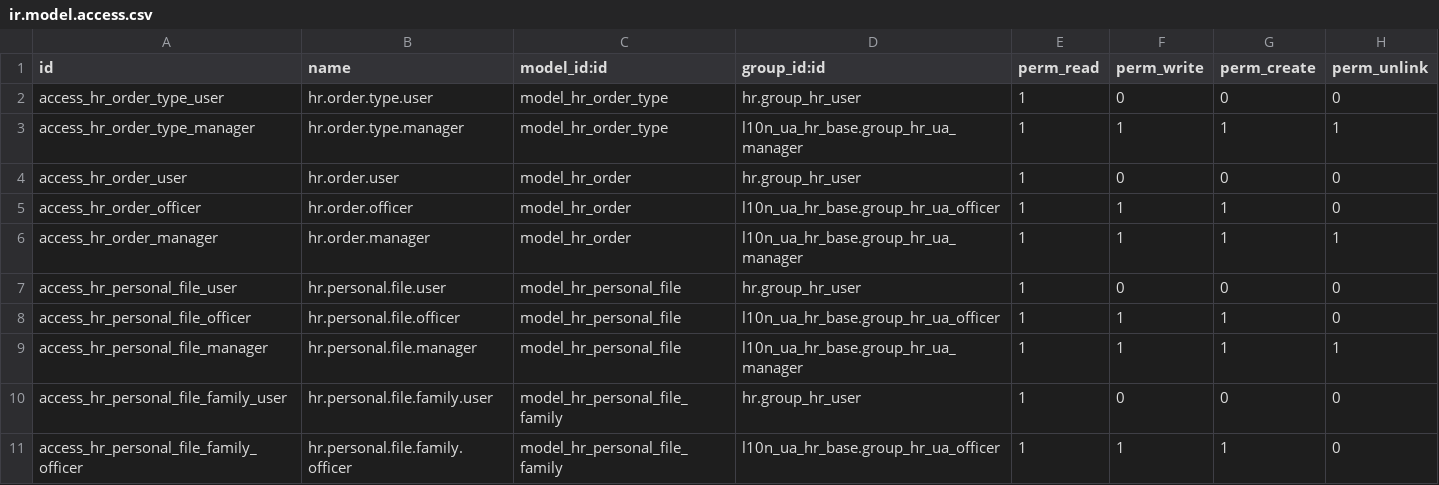
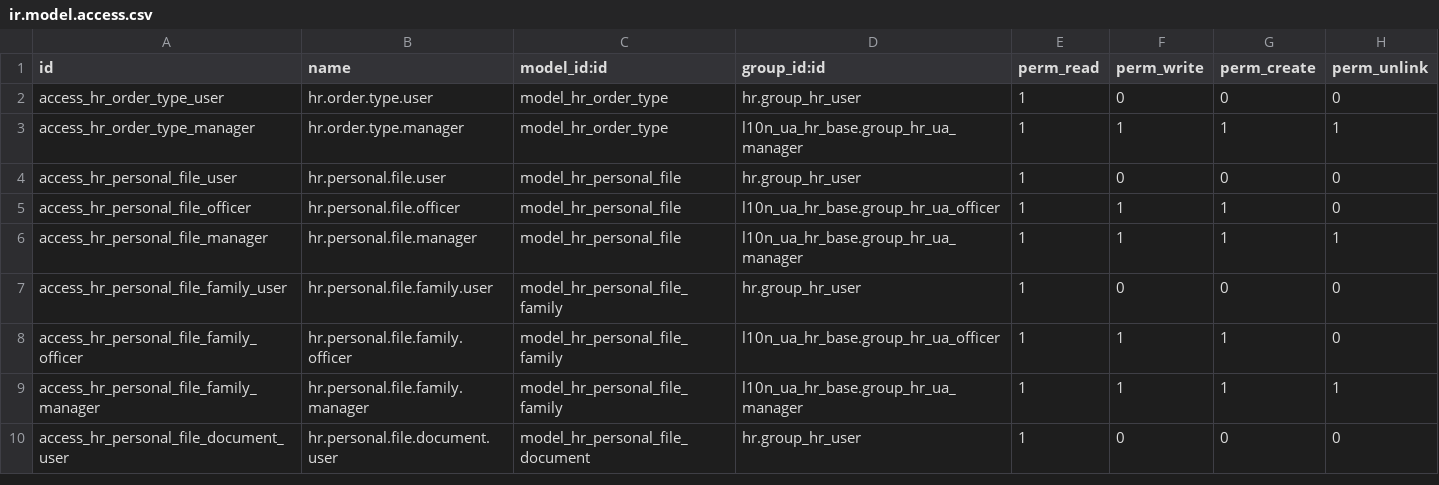
Before and after one commit to ForcePushAndPray/l10n_ua, a CSV file: l10n_ua_hr_documents/security/ir.model.access.csv, drawn as a sheet; only a part is shown; the shorter side is filled out with more unchanged rows; the diff names each change by its address in the sheet, - before the commit and + after, or states it on an @@ line.

Commit message:
fix hr.order.templates

```diff
--- a/l10n_ua_hr_documents/security/ir.model.access.csv
+++ b/l10n_ua_hr_documents/security/ir.model.access.csv
-row 4: access_hr_order_user | hr.order.user | model_hr_order | hr.group_hr_user | 1 | 0 | 0 | 0
-row 5: access_hr_order_officer | hr.order.officer | model_hr_order | l10n_ua_hr_base.group_hr_ua_officer | 1 | 1 | 1 | 0
-row 6: access_hr_order_manager | hr.order.manager | model_hr_order | l10n_ua_hr_base.group_hr_ua_manager | 1 | 1 | 1 | 1
```
Also changed, not shown: 44 other files.
